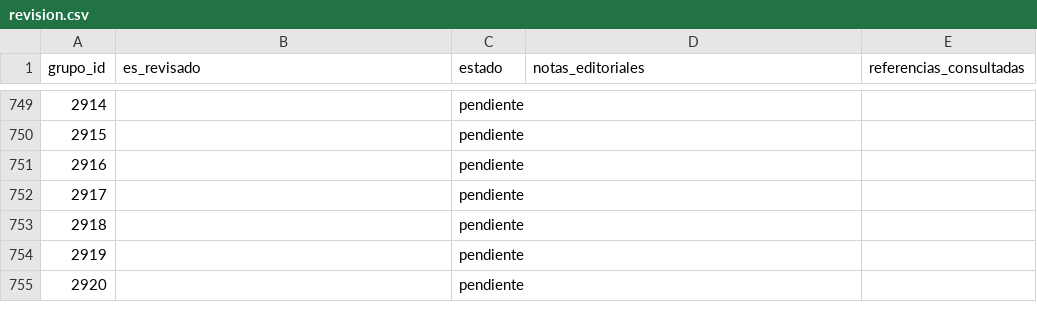
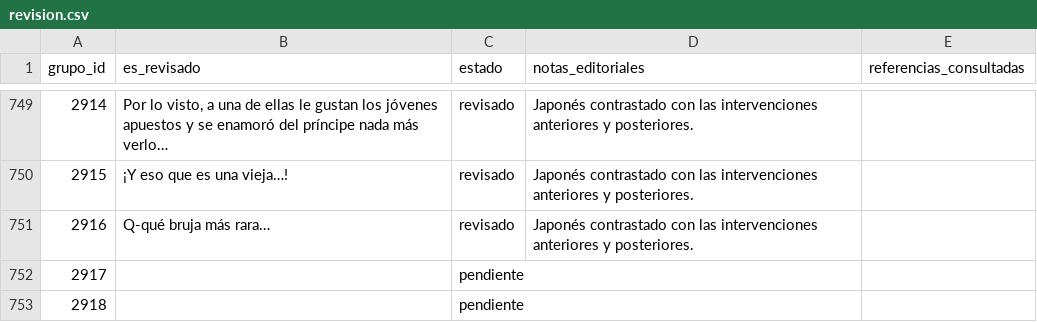
Before and after one commit to ARivas3008/la-pucelle-ragnarok-localizacion, a CSV file: corpus/03/revision.csv, drawn as a sheet; only a part is shown, gaps mark what is left out; the shorter side is filled out with more unchanged rows; the diff covers the shown part only.

```diff
--- a/corpus/03/revision.csv
+++ b/corpus/03/revision.csv
@@ -749,4 +749,4 @@
-2914,,pendiente,,
-2915,,pendiente,,
-2916,,pendiente,,
+2914,"Por lo visto, a una de ellas le gustan los jóvenes apuestos y se enamoró del príncipe nada más verlo…",revisado,Japonés contrastado con las intervenciones anteriores y posteriores.,
+2915,¡Y eso que es una vieja…!,revisado,Japonés contrastado con las intervenciones anteriores y posteriores.,
+2916,Q-qué bruja más rara…,revisado,Japonés contrastado con las intervenciones anteriores y posteriores.,
 2917,,pendiente,,
```
Also changed, not shown: 142 edited cells elsewhere in this file.
